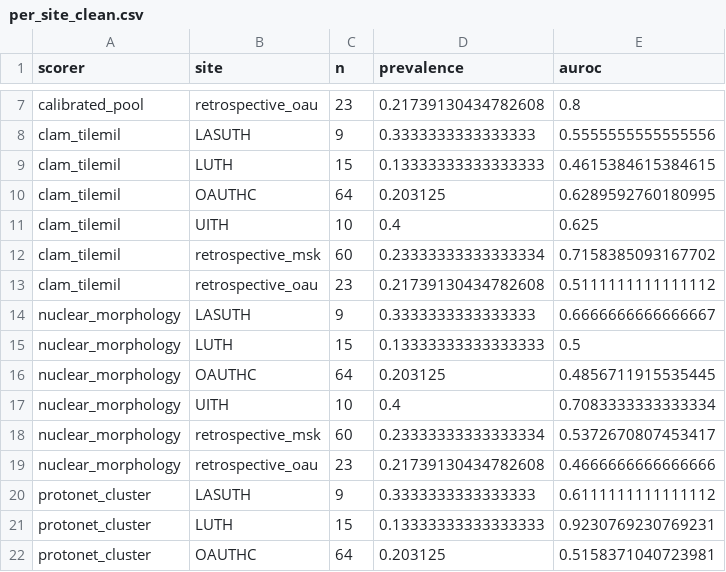
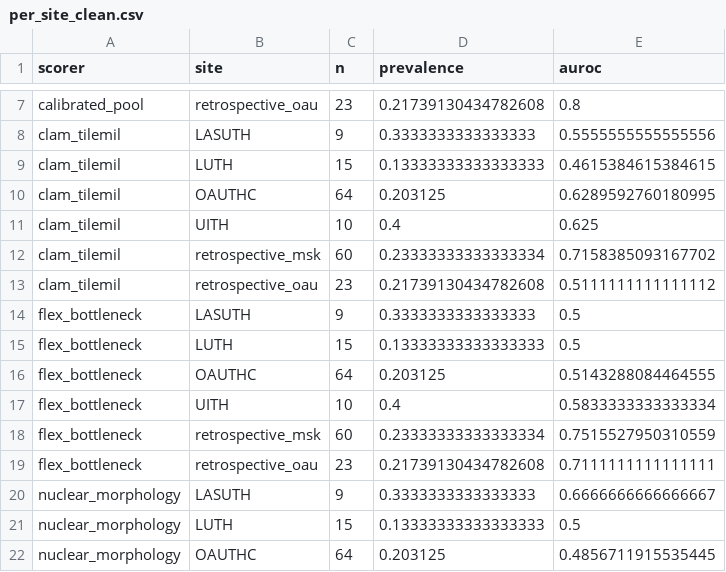
Before and after one commit to mat10d/ARGO-DeepMSI, a CSV file: results/comparison/per_site_clean.csv, drawn as a sheet; only a part is shown, gaps mark what is left out; the shorter side is filled out with more unchanged rows; the diff names each change by its address in the sheet, - before the commit and + after, or states it on an @@ line.

```diff
--- a/results/comparison/per_site_clean.csv
+++ b/results/comparison/per_site_clean.csv
+row 14: flex_bottleneck | LASUTH | 9 | 0.3333333333333333 | 0.5
+row 15: flex_bottleneck | LUTH | 15 | 0.13333333333333333 | 0.5
+row 16: flex_bottleneck | OAUTHC | 64 | 0.203125 | 0.5143288084464555
+row 17: flex_bottleneck | UITH | 10 | 0.4 | 0.5833333333333334
+row 18: flex_bottleneck | retrospective_msk | 60 | 0.23333333333333334 | 0.7515527950310559
+row 19: flex_bottleneck | retrospective_oau | 23 | 0.21739130434782608 | 0.7111111111111111
```
Also changed, not shown: results/comparison/leaderboard.csv, results/scorers/simple_grid/grid.csv, 16 other files.
